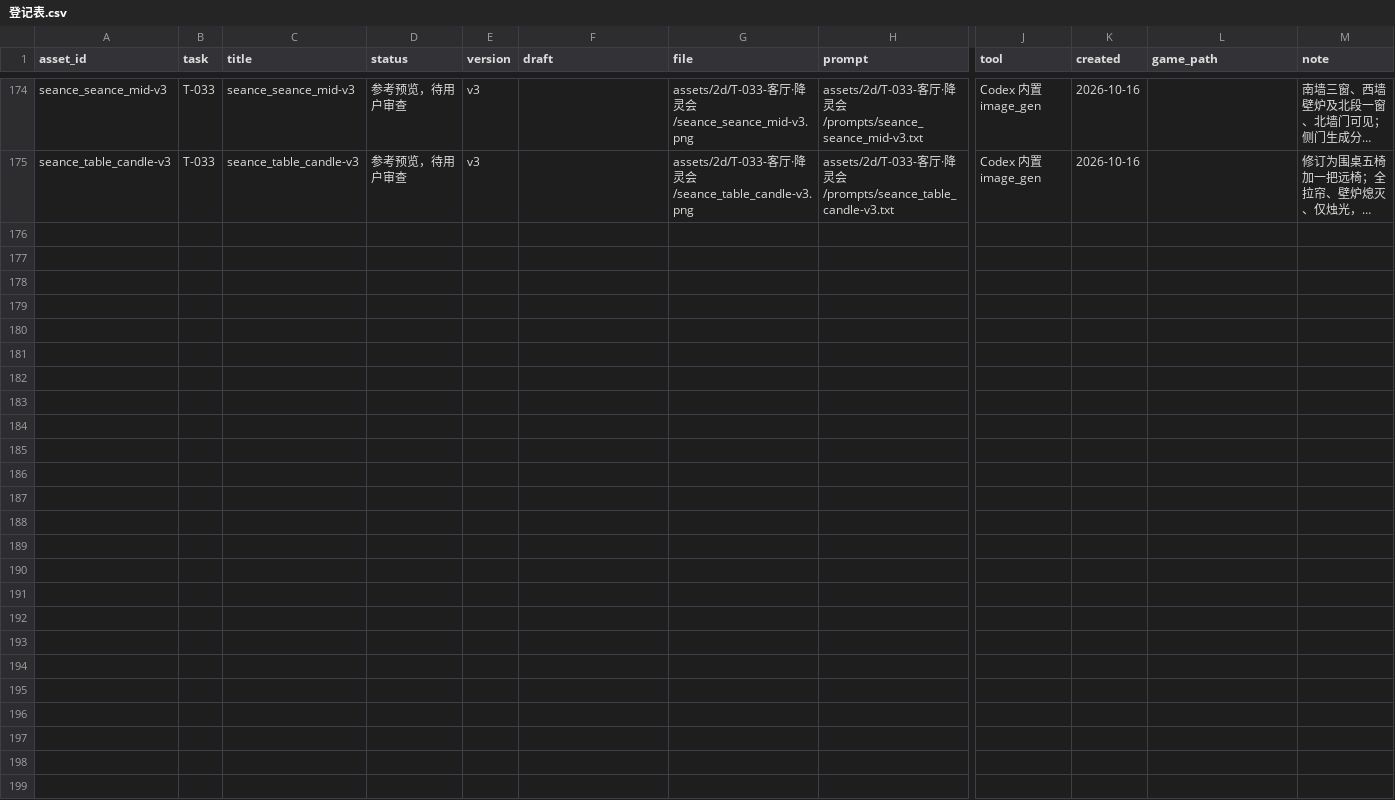
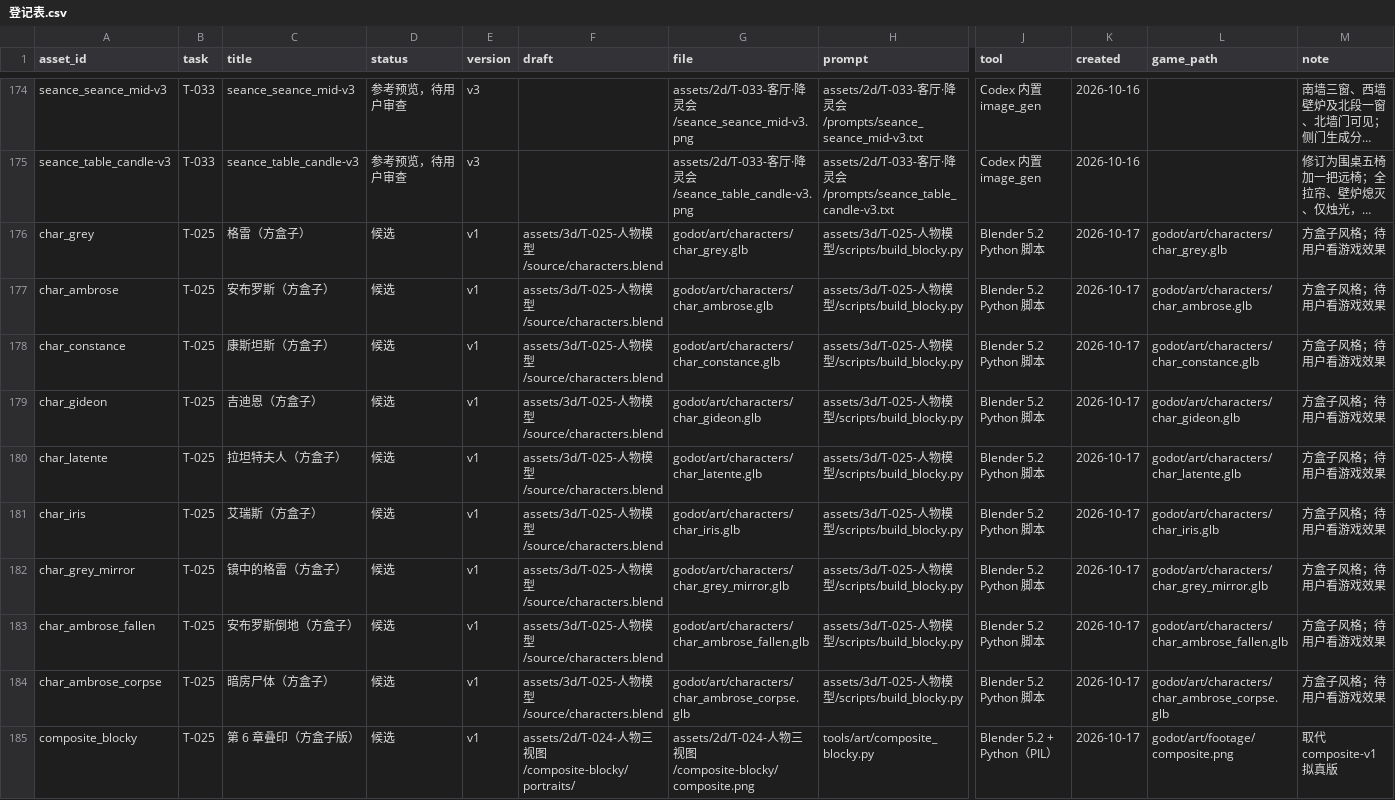
Before and after one commit to Gazerrr03/latent-image, a CSV file: assets/登记表.csv, drawn as a sheet; only a part is shown, gaps mark what is left out; long unchanged cells end in …; rows hold the shown columns only; the diff names each change by its address in the sheet, - before the commit and + after, or states it on an @@ line.

Commit message:
方盒子人物：六人模型、五个动作与游戏接入
拟真模型恐怖谷明显，改为《末转变者》式方盒子人物，比 Minecraft 更细长。
build_blocky.py 按规格表搭盒子，盒子刚性跟随 Godot 人形骨架，程序像素贴图；
另出镜中格雷（去脸部暗影）、安布罗斯倒地与暗房尸体版。
每副骨架带 idle / walk / talk / tap / sit，裙子分两截可坐下。
人物表 model 列接入 scene_host：默认 idle，说台词自动 talk；
镜头表新增 anim(人物,动作)；校验工具检查模型文件存在。

```diff
--- a/assets/登记表.csv
+++ b/assets/登记表.csv
+row 176: char_grey | T-025 | 格雷（方盒子） | 候选 | v1 | assets/3d/T-025-人物模型/source/characters.blend | godot/art/characters/char_grey.glb | assets/3d/T-025-人物模型/scripts/build_blocky.py | Blender 5.2 Python 脚本 | 2026-10-17 | godot/art/characters/char_grey.glb | 方盒子风格；待用户看游戏效果
+row 177: char_ambrose | T-025 | 安布罗斯（方盒子） | 候选 | v1 | assets/3d/T-025-人物模型/source/characters.blend | godot/art/characters/char_ambrose.glb | assets/3d/T-025-人物模型/scripts/build_blocky.py | Blender 5.2 Python 脚本 | 2026-10-17 | godot/art/characters/char_ambrose.glb | 方盒子风格；待用户看游戏效果
+row 178: char_constance | T-025 | 康斯坦斯（方盒子） | 候选 | v1 | assets/3d/T-025-人物模型/source/characters.blend | godot/art/characters/char_constance.glb | assets/3d/T-025-人物模型/scripts/build_blocky.py | Blender 5.2 Python 脚本 | 2026-10-17 | godot/art/characters/char_constance.glb | 方盒子风格；待用户看游戏效果
+row 179: char_gideon | T-025 | 吉迪恩（方盒子） | 候选 | v1 | assets/3d/T-025-人物模型/source/characters.blend | godot/art/characters/char_gideon.glb | assets/3d/T-025-人物模型/scripts/build_blocky.py | Blender 5.2 Python 脚本 | 2026-10-17 | godot/art/characters/char_gideon.glb | 方盒子风格；待用户看游戏效果
+row 180: char_latente | T-025 | 拉坦特夫人（方盒子） | 候选 | v1 | assets/3d/T-025-人物模型/source/characters.blend | godot/art/characters/char_latente.glb | assets/3d/T-025-人物模型/scripts/build_blocky.py | Blender 5.2 Python 脚本 | 2026-10-17 | godot/art/characters/char_latente.glb | 方盒子风格；待用户看游戏效果
+row 181: char_iris | T-025 | 艾瑞斯（方盒子） | 候选 | v1 | assets/3d/T-025-人物模型/source/characters.blend | godot/art/characters/char_iris.glb | assets/3d/T-025-人物模型/scripts/build_blocky.py | Blender 5.2 Python 脚本 | 2026-10-17 | godot/art/characters/char_iris.glb | 方盒子风格；待用户看游戏效果
+row 182: char_grey_mirror | T-025 | 镜中的格雷（方盒子） | 候选 | v1 | assets/3d/T-025-人物模型/source/characters.blend | godot/art/characters/char_grey_mirror.glb | assets/3d/T-025-人物模型/scripts/build_blocky.py | Blender 5.2 Python 脚本 | 2026-10-17 | godot/art/characters/char_grey_mirror.glb | 方盒子风格；待用户看游戏效果
+row 183: char_ambrose_fallen | T-025 | 安布罗斯倒地（方盒子） | 候选 | v1 | assets/3d/T-025-人物模型/source/characters.blend | godot/art/characters/char_ambrose_fallen.glb | assets/3d/T-025-人物模型/scripts/build_blocky.py | Blender 5.2 Python 脚本 | 2026-10-17 | godot/art/characters/char_ambrose_fallen.glb | 方盒子风格；待用户看游戏效果
+row 184: char_ambrose_corpse | T-025 | 暗房尸体（方盒子） | 候选 | v1 | assets/3d/T-025-人物模型/source/characters.blend | godot/art/characters/char_ambrose_corpse.glb | assets/3d/T-025-人物模型/scripts/build_blocky.py | Blender 5.2 Python 脚本 | 2026-10-17 | godot/art/characters/char_ambrose_corpse.glb | 方盒子风格；待用户看游戏效果
+row 185: composite_blocky | T-025 | 第 6 章叠印（方盒子版） | 候选 | v1 | assets/2d/T-024-人物三视图/composite-blocky/portraits/ | assets/2d/T-024-人物三视图/composite-blocky/composite.png | tools/art/composite_blocky.py | Blender 5.2 + Python（PIL） | 2026-10-17 | godot/art/footage/composite.png | 取代 composite-v1 拟真版
```
Also changed, not shown: godot/content/story/characters.csv, 47 other files.
